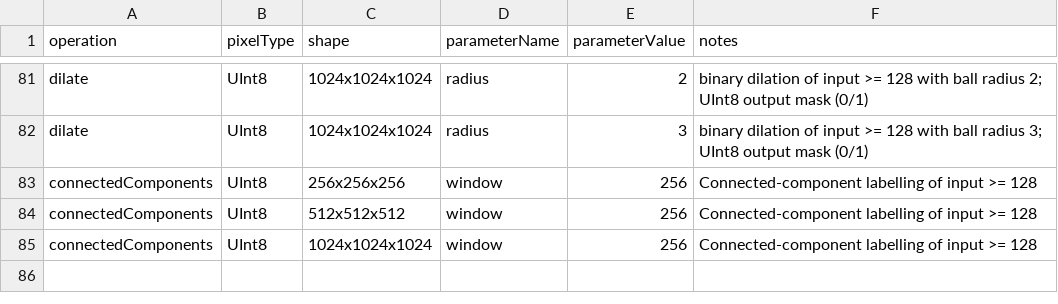
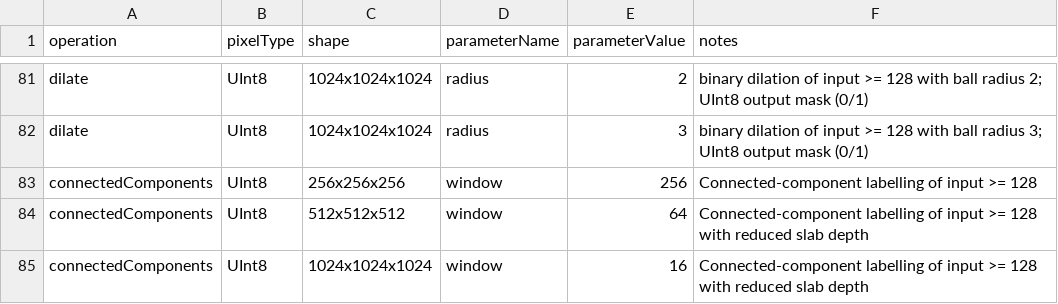
Before and after one commit to sporring/stackProcessing, a CSV file: benchmarks/config/cases.csv, drawn as a sheet; only a part is shown, gaps mark what is left out.

Commit message:
found a bug in stackprocessing and updated the slab-boundary code. Sat benchmark to be approx equal peak memory.

```diff
--- a/benchmarks/config/cases.csv
+++ b/benchmarks/config/cases.csv
@@ -83,3 +83,3 @@ dilate,UInt8,1024x1024x1024,radius,3,binary dilation of input >= 128 with ball r
 connectedComponents,UInt8,256x256x256,window,256,Connected-component labelling of input >= 128
-connectedComponents,UInt8,512x512x512,window,256,Connected-component labelling of input >= 128
-connectedComponents,UInt8,1024x1024x1024,window,256,Connected-component labelling of input >= 128
+connectedComponents,UInt8,512x512x512,window,64,Connected-component labelling of input >= 128 with reduced slab depth
+connectedComponents,UInt8,1024x1024x1024,window,16,Connected-component labelling of input >= 128 with reduced slab depth
```
Also changed, not shown: benchmarks/results/summary.csv, 31 other files.
